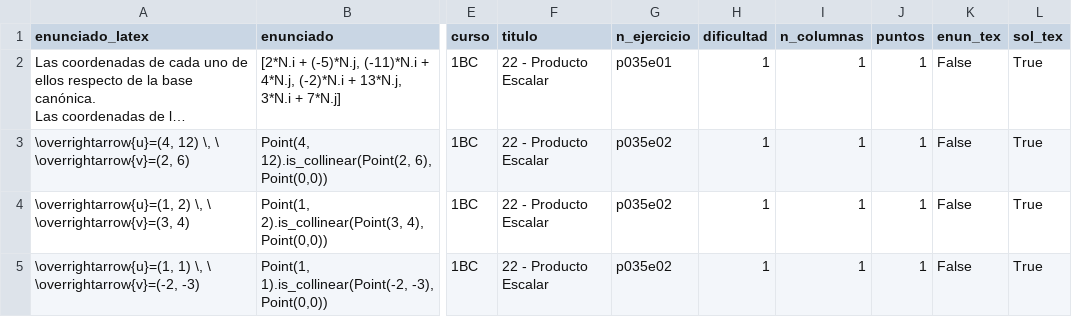
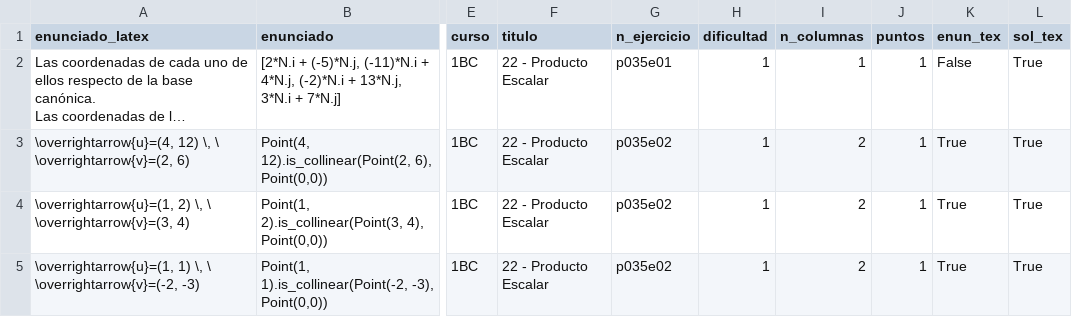
Before and after one commit to crdguez/mat1bac_cit, a CSV file: notebooks/ejercicios22.csv, drawn as a sheet; only a part is shown, gaps mark what is left out; long unchanged cells end in …; the diff names each change by its address in the sheet, - before the commit and + after, or states it on an @@ line.

```diff
--- a/notebooks/ejercicios22.csv
+++ b/notebooks/ejercicios22.csv
-I3:I5 (n_columnas): 1
+I3:I5 (n_columnas): 2
-K3:K5 (enun_tex): False
+K3:K5 (enun_tex): True
```
Also changed, not shown: 11 other files.
